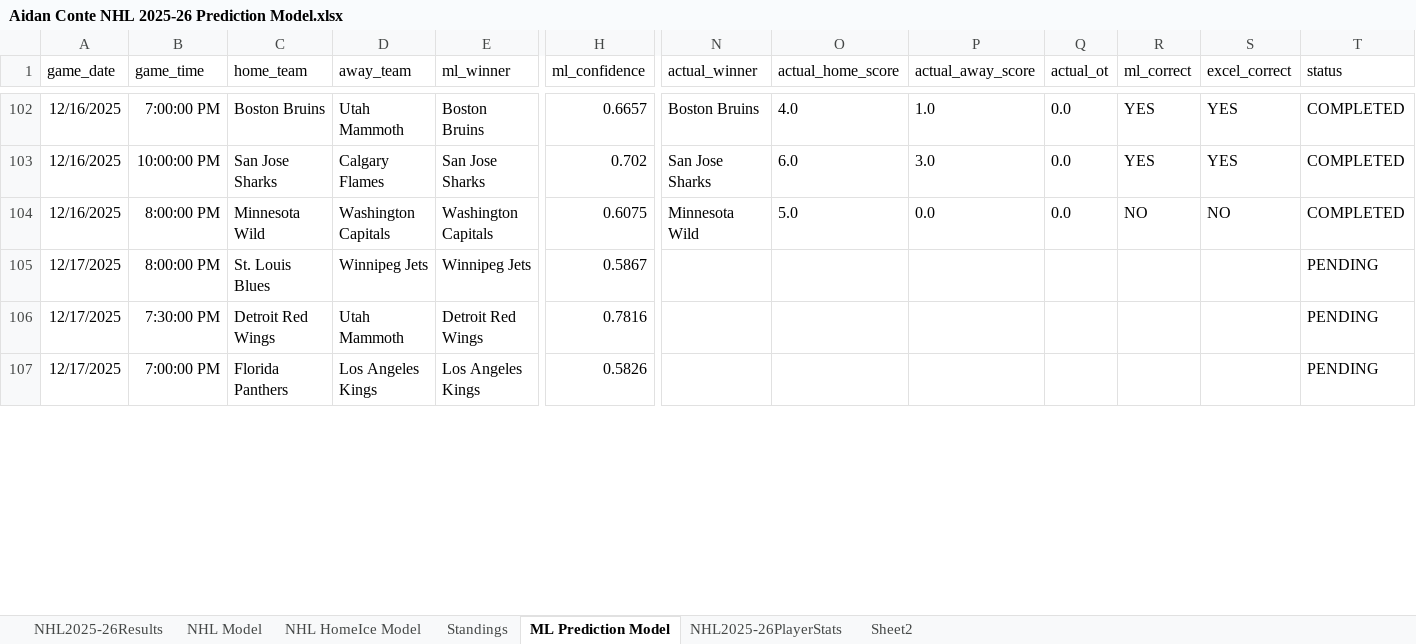
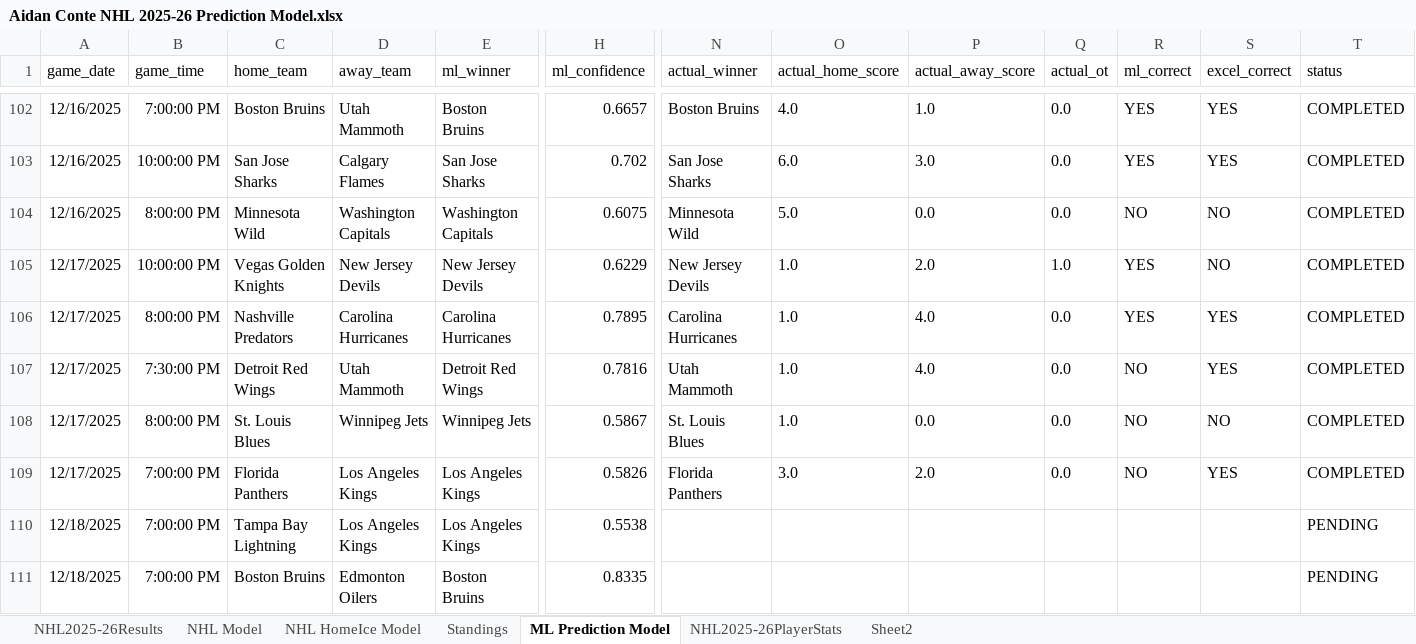
Before and after one commit to AidzNasty/NHL-Prediction-Model, an Excel workbook: Aidan Conte NHL 2025-26 Prediction Model.xlsx, sheet ML Prediction Model, drawn as a sheet; only a part is shown, gaps mark what is left out; values as stored, in another font and other column widths than the file's, no borders; table styles not drawn; addresses are those after the commit; rows hold the shown columns only; the diff covers the shown part only; the diff names each change by its address in the sheet, - before the commit and + after, or states it on an @@ line.

```diff
--- a/Aidan Conte NHL 2025-26 Prediction Model.xlsx (sheet ML Prediction Model)
+++ b/Aidan Conte NHL 2025-26 Prediction Model.xlsx (sheet ML Prediction Model)
-B105 (game_time): 8:00:00 PM
+B105 (game_time): 10:00:00 PM
-C105 (home_team): St. Louis Blues
+C105 (home_team): Vegas Golden Knights
-D105 (away_team): Winnipeg Jets
+D105 (away_team): New Jersey Devils
-E105 (ml_winner): Winnipeg Jets
+E105 (ml_winner): New Jersey Devils
-H105 (ml_confidence): 0.5867
+H105 (ml_confidence): 0.6229
-N105 (actual_winner): (empty)
+N105 (actual_winner): New Jersey Devils
-O105 (actual_home_score): (empty)
+O105 (actual_home_score): 1.0
-P105 (actual_away_score): (empty)
+P105 (actual_away_score): 2.0
-Q105 (actual_ot): (empty)
+Q105 (actual_ot): 1.0
-R105 (ml_correct): (empty)
+R105 (ml_correct): YES
-S105 (excel_correct): (empty)
+S105 (excel_correct): NO
-T105 (status): PENDING
+T105 (status): COMPLETED
+row 106: 12/17/2025 | 8:00:00 PM | Nashville Predators | Carolina Hurricanes | Carolina Hurricanes | 0.7895 | Carolina Hurricanes | 1.0 | 4.0 | 0.0 | YES | YES | COMPLETED
-N107 (actual_winner): (empty)
+N107 (actual_winner): Utah Mammoth
-O107 (actual_home_score): (empty)
+O107 (actual_home_score): 1.0
-P107 (actual_away_score): (empty)
+P107 (actual_away_score): 4.0
-Q107 (actual_ot): (empty)
+Q107 (actual_ot): 0.0
-R107 (ml_correct): (empty)
+R107 (ml_correct): NO
-S107 (excel_correct): (empty)
+S107 (excel_correct): YES
-T107 (status): PENDING
+T107 (status): COMPLETED
+row 108: 12/17/2025 | 8:00:00 PM | St. Louis Blues | Winnipeg Jets | Winnipeg Jets | 0.5867 | St. Louis Blues | 1.0 | 0.0 | 0.0 | NO | NO | COMPLETED
-N109 (actual_winner): (empty)
+N109 (actual_winner): Florida Panthers
-O109 (actual_home_score): (empty)
+O109 (actual_home_score): 3.0
-P109 (actual_away_score): (empty)
+P109 (actual_away_score): 2.0
-Q109 (actual_ot): (empty)
+Q109 (actual_ot): 0.0
-R109 (ml_correct): (empty)
+R109 (ml_correct): NO
-S109 (excel_correct): (empty)
+S109 (excel_correct): YES
-T109 (status): PENDING
+T109 (status): COMPLETED
+row 110: 12/18/2025 | 7:00:00 PM | Tampa Bay Lightning | Los Angeles Kings | Los Angeles Kings | 0.5538 |  |  |  |  |  |  | PENDING
+row 111: 12/18/2025 | 7:00:00 PM | Boston Bruins | Edmonton Oilers | Boston Bruins | 0.8335 |  |  |  |  |  |  | PENDING
```
Also changed, not shown: 6 added rows, 48 moved rows and 18 edited cells elsewhere in this sheet, sheet NHL2025-26PlayerStats, sheet NHL HomeIce Model, sheet NHL Model, sheet Standings, sheet NHL2025-26Results.
